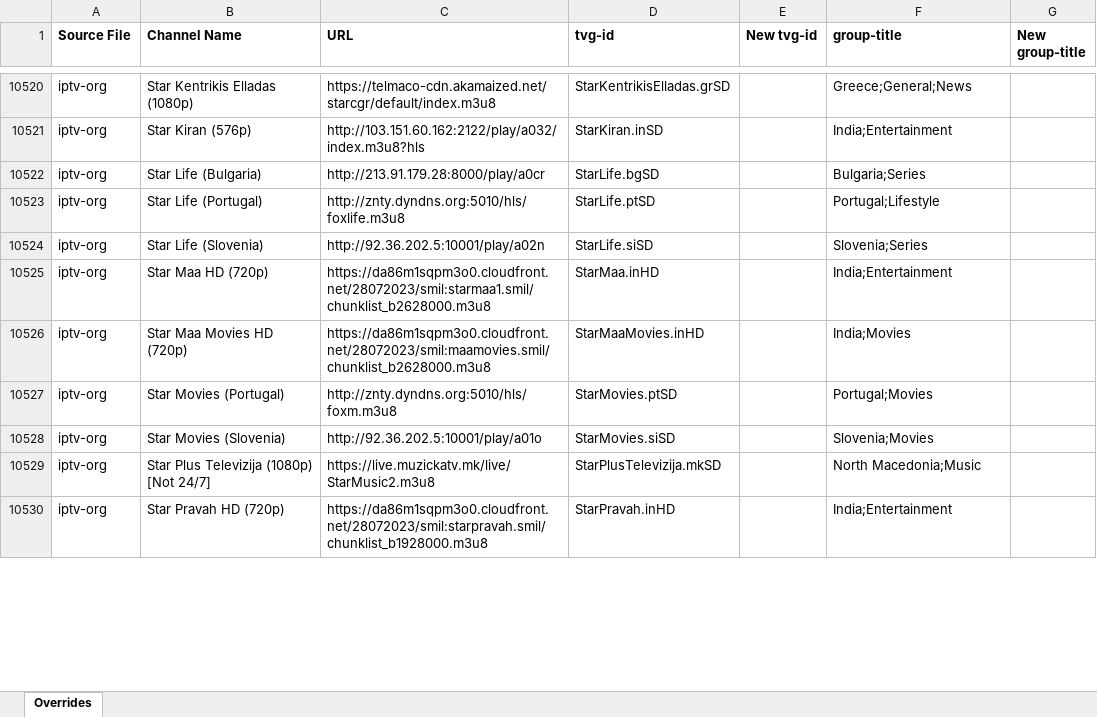
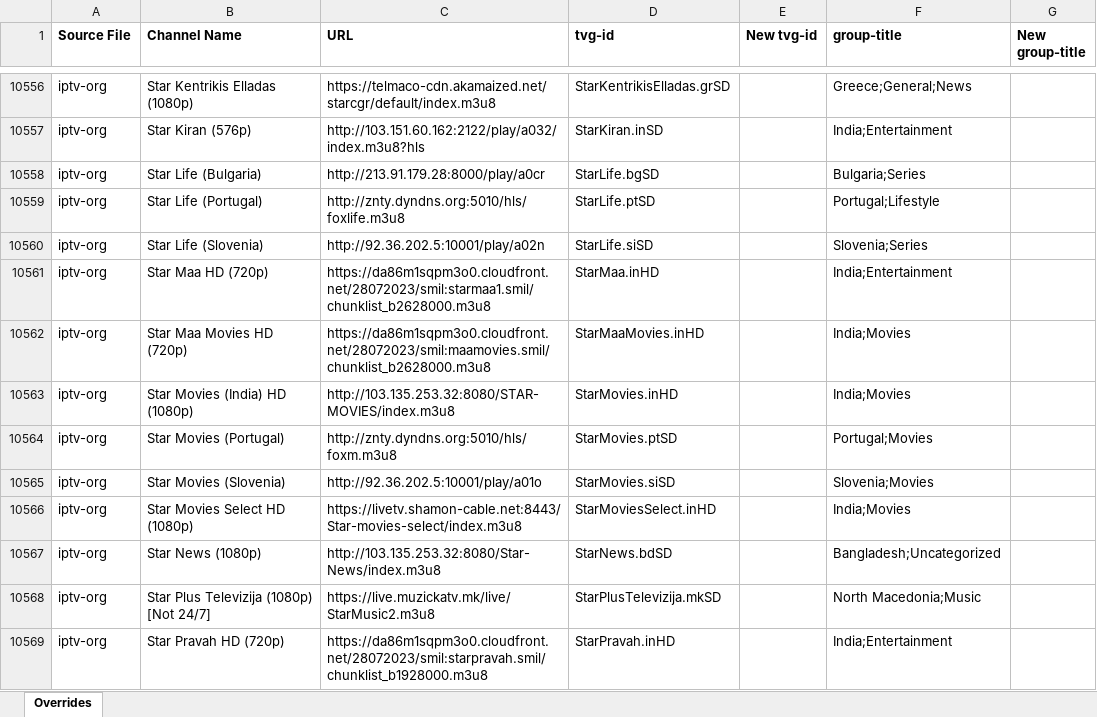
Before and after one commit to karya-media/tv, an Excel workbook: data/overrides.xlsx, sheet Overrides, drawn as a sheet; only a part is shown, gaps mark what is left out; values as stored, in another font and other column widths than the file's, no borders; the diff covers the shown part only; the diff names each change by its address in the sheet, - before the commit and + after, or states it on an @@ line.

```diff
--- a/data/overrides.xlsx (sheet Overrides)
+++ b/data/overrides.xlsx (sheet Overrides)
+row 10563: iptv-org | Star Movies (India) HD (1080p) | http://103.135.253.32:8080/STAR-MOVIES/index.m3u8 | StarMovies.inHD |  | India;Movies
+row 10566: iptv-org | Star Movies Select HD (1080p) | https://livetv.shamon-cable.net:8443/Star-movies-select/index.m3u8 | StarMoviesSelect.inHD |  | India;Movies
+row 10567: iptv-org | Star News (1080p) | http://103.135.253.32:8080/Star-News/index.m3u8 | StarNews.bdSD |  | Bangladesh;Uncategorized
```
Also changed, not shown: 68 added rows, 31 removed rows, 4 moved rows and 95 edited cells elsewhere in this sheet, 3 other files.
